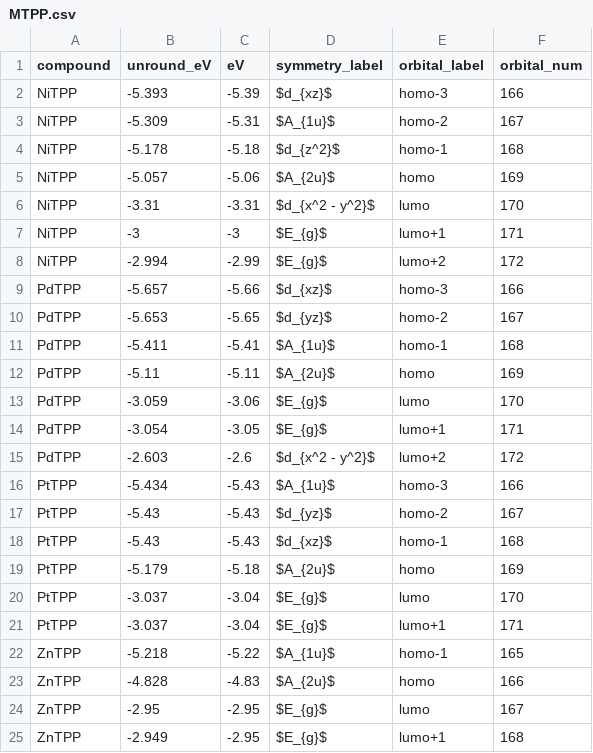
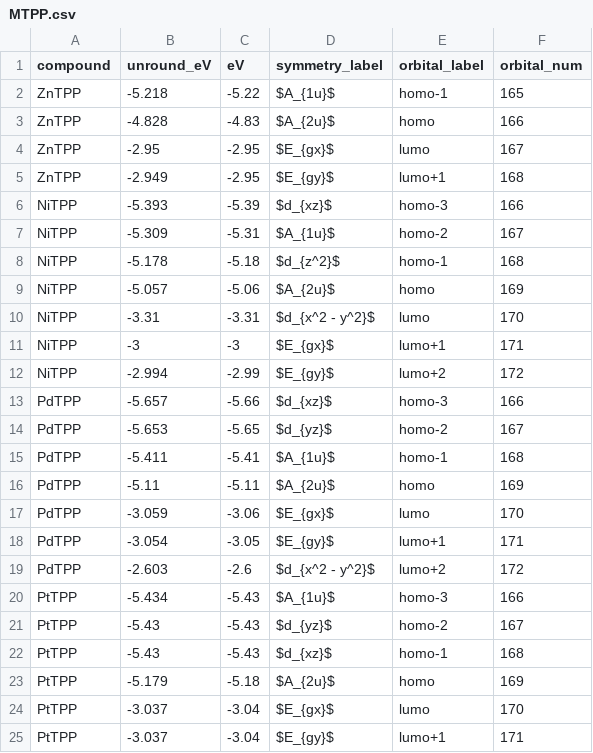
Before and after one commit to samuelpsmith/MOplot, a CSV file: MTPP.csv, drawn as a sheet.

```diff
--- a/MTPP.csv
+++ b/MTPP.csv
@@ -1,2 +1,6 @@
 compound,unround_eV,eV,symmetry_label,orbital_label,orbital_num
+ZnTPP,-5.218,-5.22,$A_{1u}$,homo-1,165
+ZnTPP,-4.828,-4.83,$A_{2u}$,homo,166
+ZnTPP,-2.95,-2.95,$E_{gx}$,lumo,167
+ZnTPP,-2.949,-2.95,$E_{gy}$,lumo+1,168
 NiTPP,-5.393,-5.39,$d_{xz}$,homo-3,166
@@ -6,4 +10,4 @@ NiTPP,-5.057,-5.06,$A_{2u}$,homo,169
 NiTPP,-3.31,-3.31,$d_{x^2 - y^2}$,lumo,170
-NiTPP,-3,-3,$E_{g}$,lumo+1,171
-NiTPP,-2.994,-2.99,$E_{g}$,lumo+2,172
+NiTPP,-3,-3,$E_{gx}$,lumo+1,171
+NiTPP,-2.994,-2.99,$E_{gy}$,lumo+2,172
 PdTPP,-5.657,-5.66,$d_{xz}$,homo-3,166
@@ -12,4 +16,4 @@ PdTPP,-5.411,-5.41,$A_{1u}$,homo-1,168
 PdTPP,-5.11,-5.11,$A_{2u}$,homo,169
-PdTPP,-3.059,-3.06,$E_{g}$,lumo,170
-PdTPP,-3.054,-3.05,$E_{g}$,lumo+1,171
+PdTPP,-3.059,-3.06,$E_{gx}$,lumo,170
+PdTPP,-3.054,-3.05,$E_{gy}$,lumo+1,171
 PdTPP,-2.603,-2.6,$d_{x^2 - y^2}$,lumo+2,172
@@ -19,7 +23,3 @@ PtTPP,-5.43,-5.43,$d_{xz}$,homo-1,168
 PtTPP,-5.179,-5.18,$A_{2u}$,homo,169
-PtTPP,-3.037,-3.04,$E_{g}$,lumo,170
-PtTPP,-3.037,-3.04,$E_{g}$,lumo+1,171
-ZnTPP,-5.218,-5.22,$A_{1u}$,homo-1,165
-ZnTPP,-4.828,-4.83,$A_{2u}$,homo,166
-ZnTPP,-2.95,-2.95,$E_{g}$,lumo,167
-ZnTPP,-2.949,-2.95,$E_{g}$,lumo+1,168
+PtTPP,-3.037,-3.04,$E_{gx}$,lumo,170
+PtTPP,-3.037,-3.04,$E_{gy}$,lumo+1,171
```
Also changed, not shown: MTPFPP.csv, 1 other file.
